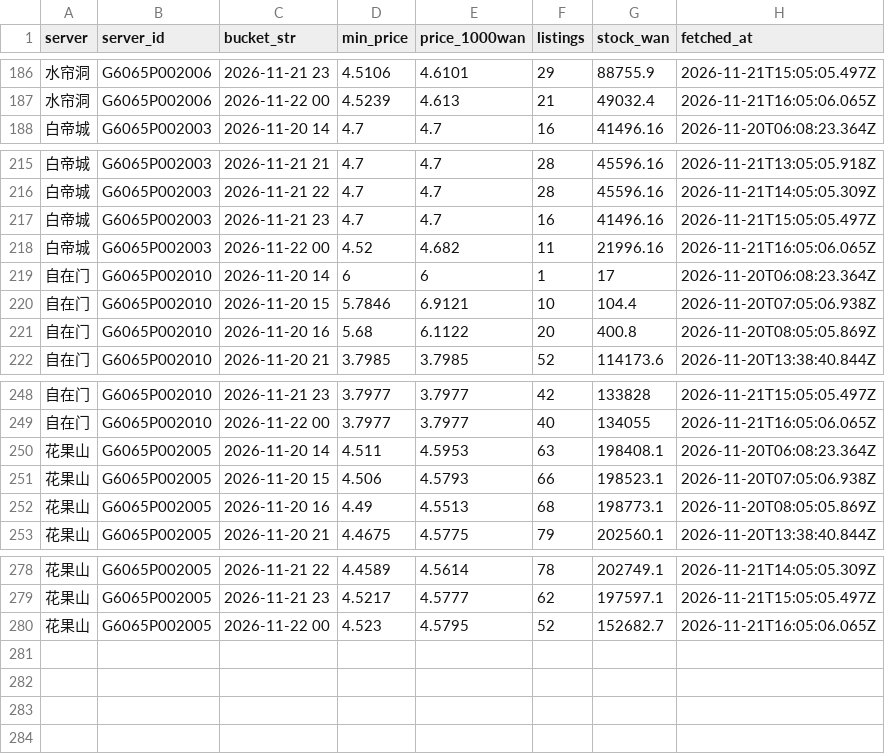
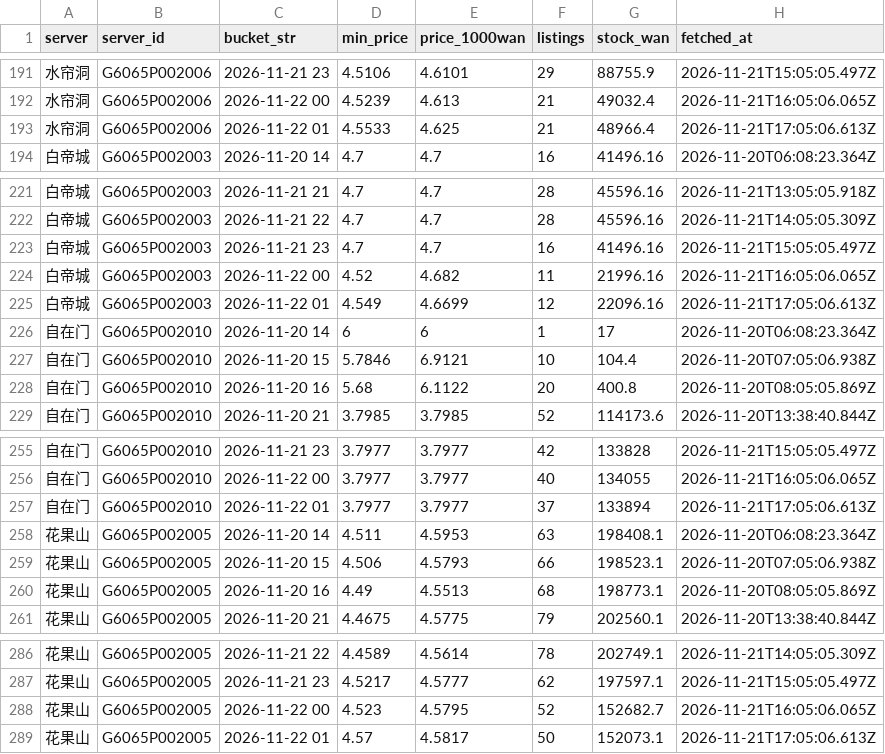
Before and after one commit to Luhanghang001/nsh-tongjia, a CSV file: data/tongjia-7881.csv, drawn as a sheet; only a part is shown, gaps mark what is left out; the diff covers the shown part only; the diff names each change by its address in the sheet, - before the commit and + after, or states it on an @@ line.

```diff
--- a/data/tongjia-7881.csv
+++ b/data/tongjia-7881.csv
+row 193: 水帘洞 | G6065P002006 | 2026-11-22 01 | 4.5533 | 4.625 | 21 | 48966.4 | 2026-11-21T17:05:06.613Z
+row 225: 白帝城 | G6065P002003 | 2026-11-22 01 | 4.549 | 4.6699 | 12 | 22096.16 | 2026-11-21T17:05:06.613Z
+row 257: 自在门 | G6065P002010 | 2026-11-22 01 | 3.7977 | 3.7977 | 37 | 133894 | 2026-11-21T17:05:06.613Z
+row 289: 花果山 | G6065P002005 | 2026-11-22 01 | 4.57 | 4.5817 | 50 | 152073.1 | 2026-11-21T17:05:06.613Z
```
Also changed, not shown: 5 added rows elsewhere in this file, 2 other files.
